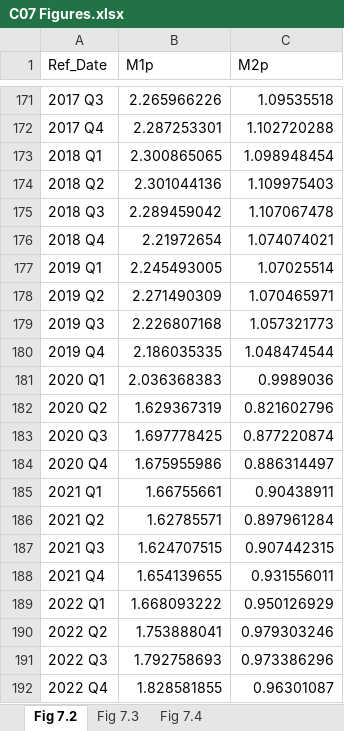
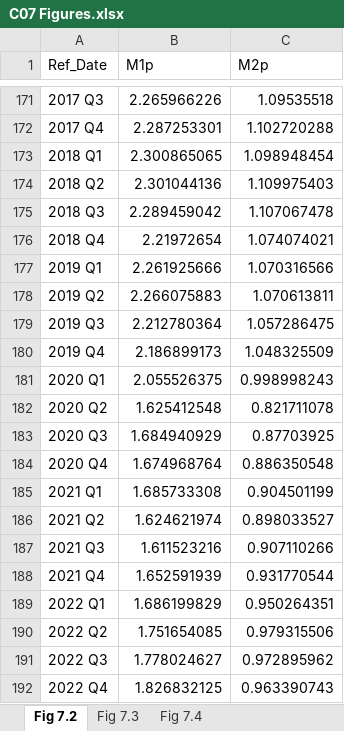
Before and after one commit to trevortombe/RealTimeGraphs, an Excel workbook: Data/C07 Figures.xlsx, sheet Fig 7.2, drawn as a sheet; only a part is shown, gaps mark what is left out; values as stored, in another font and other column widths than the file's, no borders; charts and pictures not drawn; the diff covers the shown part only; the diff names each change by its address in the sheet, - before the commit and + after, or states it on an @@ line.

Commit message:
Update All Figures

```diff
--- a/Data/C07 Figures.xlsx (sheet Fig 7.2)
+++ b/Data/C07 Figures.xlsx (sheet Fig 7.2)
-B177 (M1p): 2.245493005
+B177 (M1p): 2.261925666
-C177 (M2p): 1.07025514
+C177 (M2p): 1.070316566
-B178 (M1p): 2.271490309
+B178 (M1p): 2.266075883
-C178 (M2p): 1.070465971
+C178 (M2p): 1.070613811
-B179 (M1p): 2.226807168
+B179 (M1p): 2.212780364
-C179 (M2p): 1.057321773
+C179 (M2p): 1.057286475
-B180 (M1p): 2.186035335
+B180 (M1p): 2.186899173
-C180 (M2p): 1.048474544
+C180 (M2p): 1.048325509
-B181 (M1p): 2.036368383
+B181 (M1p): 2.055526375
-C181 (M2p): 0.9989036
+C181 (M2p): 0.998998243
-B182 (M1p): 1.629367319
+B182 (M1p): 1.625412548
-C182 (M2p): 0.821602796
+C182 (M2p): 0.821711078
-B183 (M1p): 1.697778425
+B183 (M1p): 1.684940929
-C183 (M2p): 0.877220874
+C183 (M2p): 0.87703925
-B184 (M1p): 1.675955986
+B184 (M1p): 1.674968764
-C184 (M2p): 0.886314497
+C184 (M2p): 0.886350548
-B185 (M1p): 1.66755661
+B185 (M1p): 1.685733308
-C185 (M2p): 0.90438911
+C185 (M2p): 0.904501199
-B186 (M1p): 1.62785571
+B186 (M1p): 1.624621974
-C186 (M2p): 0.897961284
+C186 (M2p): 0.898033527
-B187 (M1p): 1.624707515
+B187 (M1p): 1.611523216
-C187 (M2p): 0.907442315
+C187 (M2p): 0.907110266
-B188 (M1p): 1.654139655
+B188 (M1p): 1.652591939
-C188 (M2p): 0.931556011
+C188 (M2p): 0.931770544
-B189 (M1p): 1.668093222
+B189 (M1p): 1.686199829
-C189 (M2p): 0.950126929
+C189 (M2p): 0.950264351
-B190 (M1p): 1.753888041
+B190 (M1p): 1.751654085
-C190 (M2p): 0.979303246
+C190 (M2p): 0.979315506
-B191 (M1p): 1.792758693
+B191 (M1p): 1.778024627
-C191 (M2p): 0.973386296
+C191 (M2p): 0.972895962
-B192 (M1p): 1.828581855
+B192 (M1p): 1.826832125
-C192 (M2p): 0.96301087
+C192 (M2p): 0.963390743
```
Also changed, not shown: 12 edited cells elsewhere in this sheet, sheet Fig 7.3, sheet Fig 7.4, charts or pictures, Data/C02 Figures.xlsx, 5 other files.
